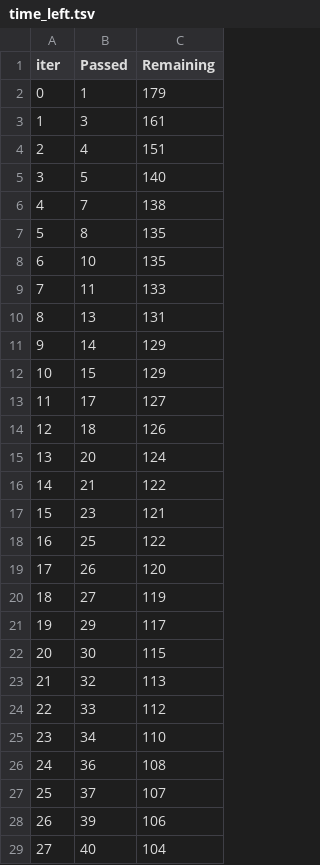
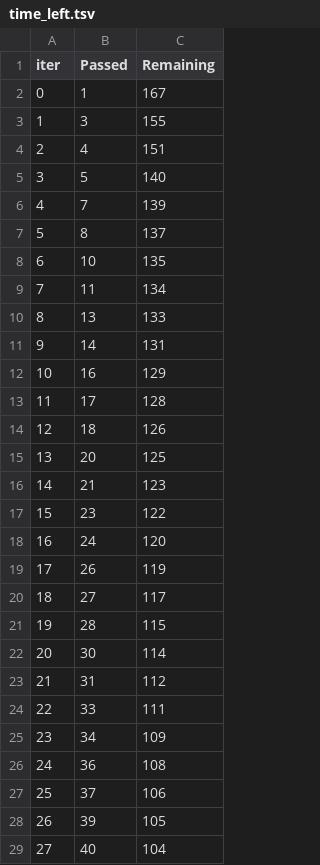
Before and after one commit to iam-neerajkumar/mlproject, a TSV file: catboost_info/time_left.tsv, drawn as a sheet; only a part is shown; the diff covers the shown part only.

```diff
--- a/catboost_info/time_left.tsv
+++ b/catboost_info/time_left.tsv
@@ -1,29 +1,29 @@
 iter	Passed	Remaining
-0	1	179
-1	3	161
+0	1	167
+1	3	155
 2	4	151
 3	5	140
-4	7	138
-5	8	135
+4	7	139
+5	8	137
 6	10	135
-7	11	133
-8	13	131
-9	14	129
-10	15	129
-11	17	127
+7	11	134
+8	13	133
+9	14	131
+10	16	129
+11	17	128
 12	18	126
-13	20	124
-14	21	122
-15	23	121
-16	25	122
-17	26	120
-18	27	119
-19	29	117
-20	30	115
-21	32	113
-22	33	112
-23	34	110
+13	20	125
+14	21	123
+15	23	122
+16	24	120
+17	26	119
+18	27	117
+19	28	115
+20	30	114
+21	31	112
+22	33	111
+23	34	109
 24	36	108
-25	37	107
-26	39	106
+25	37	106
+26	39	105
 27	40	104
```
Also changed, not shown: 69 edited cells elsewhere in this file, 9 other files.
